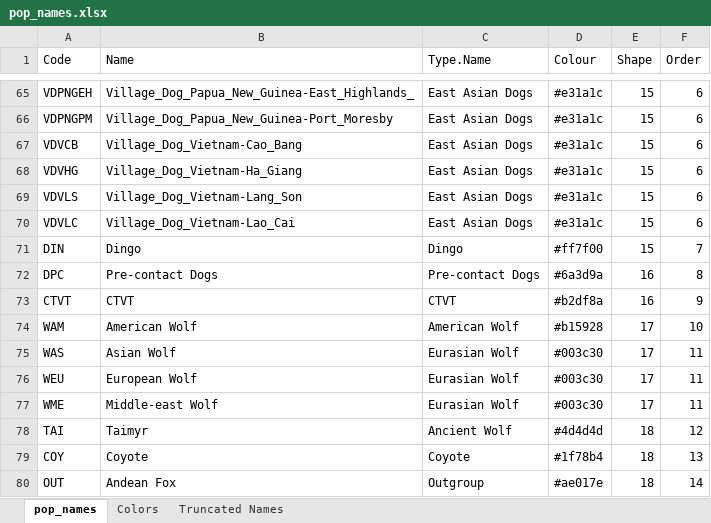
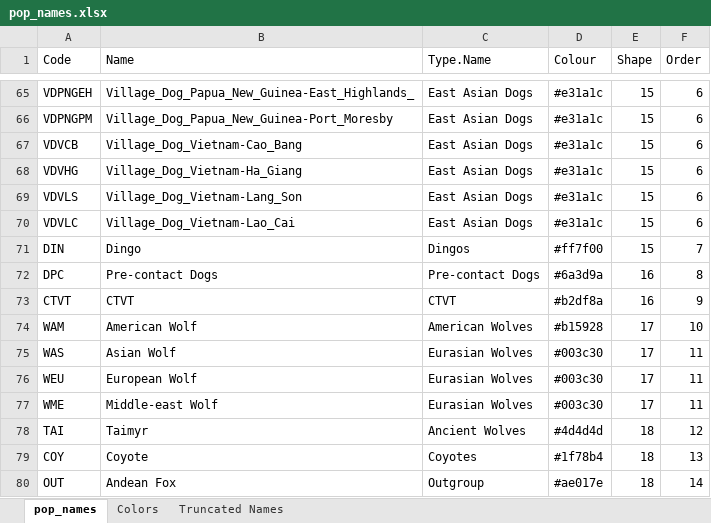
Before and after one commit to ekirving/ctvt_paper, an Excel workbook: pop_names.xlsx, sheet pop_names, drawn as a sheet; only a part is shown, gaps mark what is left out; values as stored, in another font and other column widths than the file's, no borders; the diff names each change by its address in the sheet, - before the commit and + after, or states it on an @@ line.

Commit message:
standardised pluralisation of names

```diff
--- a/pop_names.xlsx (sheet pop_names)
+++ b/pop_names.xlsx (sheet pop_names)
-C71 (Type.Name): Dingo
+C71 (Type.Name): Dingos
-C74 (Type.Name): American Wolf
+C74 (Type.Name): American Wolves
-C75:C77 (Type.Name): Eurasian Wolf
+C75:C77 (Type.Name): Eurasian Wolves
-C78 (Type.Name): Ancient Wolf
+C78 (Type.Name): Ancient Wolves
-C79 (Type.Name): Coyote
+C79 (Type.Name): Coyotes
```
Also changed, not shown: sheet Colors, 2 other files.
